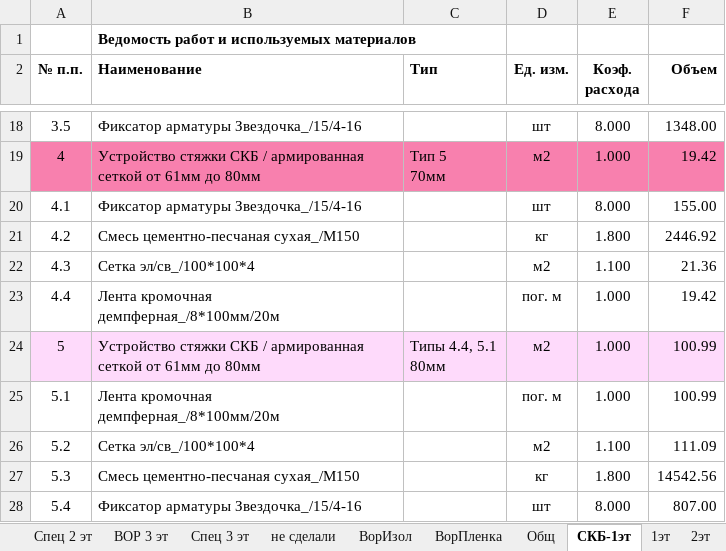
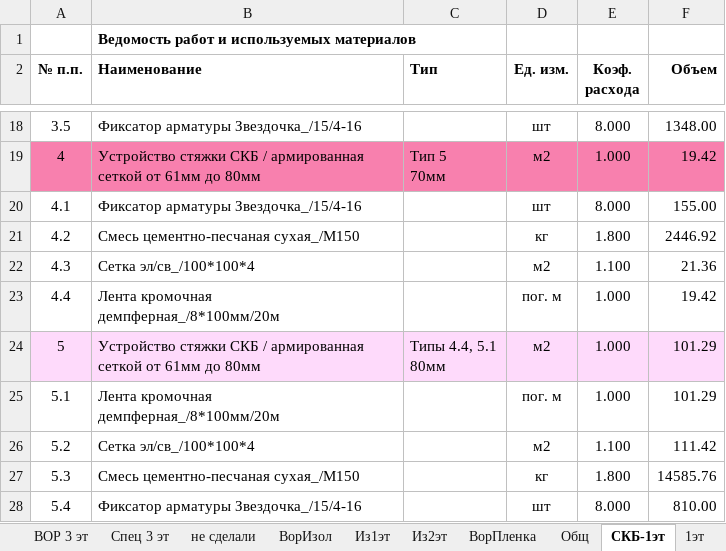
Before and after one commit to Ankkord/projects_schools-school_1-, an Excel workbook: school_lublino/vor_lublino_floors.xlsx, sheet СКБ-1эт, drawn as a sheet; only a part is shown, gaps mark what is left out; values as stored, in another font and other column widths than the file's, no borders; the diff names each change by its address in the sheet, - before the commit and + after, or states it on an @@ line.

```diff
--- a/school_lublino/vor_lublino_floors.xlsx (sheet СКБ-1эт)
+++ b/school_lublino/vor_lublino_floors.xlsx (sheet СКБ-1эт)
@@ sheet tab unhidden: Из1эт @@
@@ sheet tab unhidden: Из2эт @@
-F24:F25 (Объем): 100.99
+F24:F25 (Объем): 101.29
-F26 (Объем): 111.09
+F26 (Объем): 111.42
-F27 (Объем): 14542.56
+F27 (Объем): 14585.76
-F28 (Объем): 807.00
+F28 (Объем): 810.00
```
Also changed, not shown: sheet ВорИзол, sheet 2эт, reestr.xlsx, school_lublino/vor_lublino_ceiling.xlsx, 11 other files.
